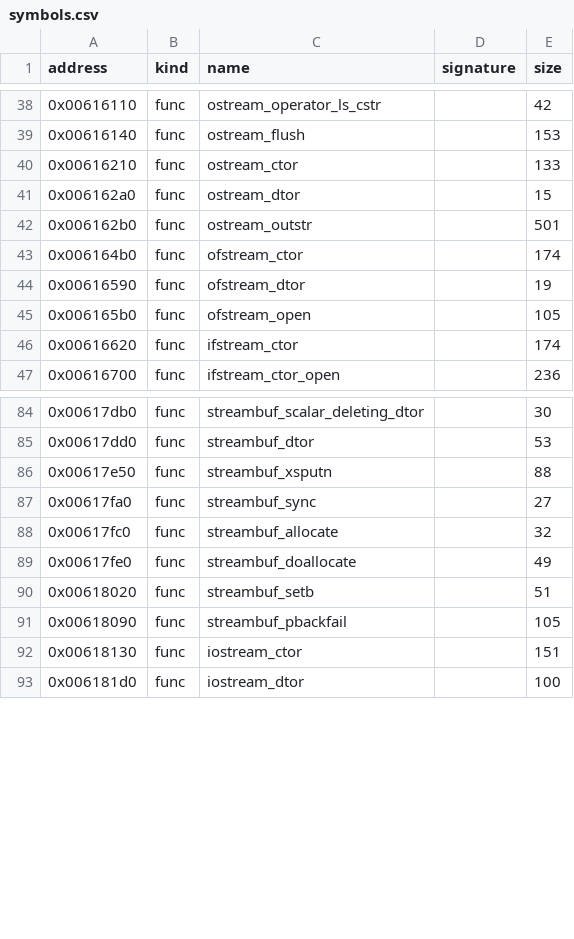
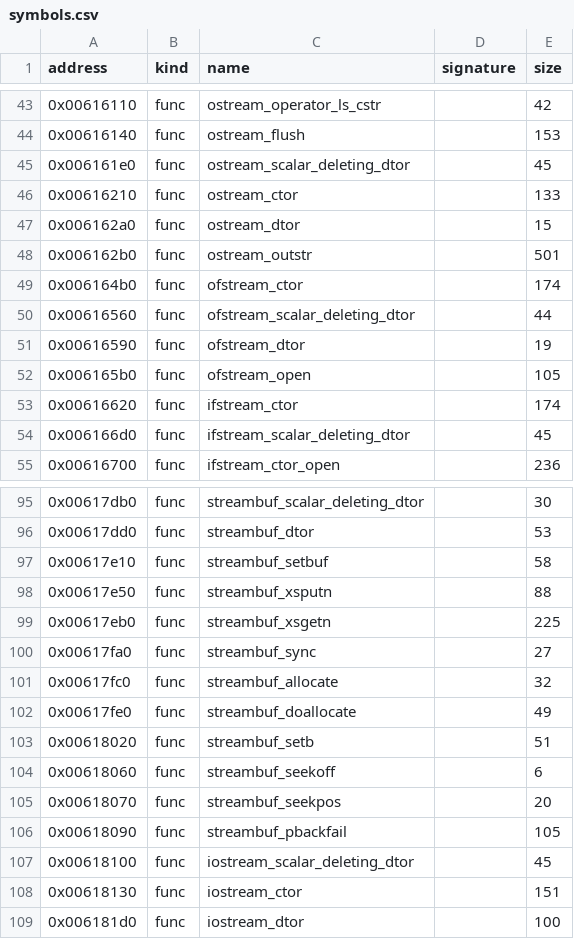
Before and after one commit to bicyclespokesperson/rebellion_modernized, a CSV file: symbols/symbols.csv, drawn as a sheet; only a part is shown, gaps mark what is left out; the diff covers the shown part only.

```diff
--- a/symbols/symbols.csv
+++ b/symbols/symbols.csv
@@ -39,2 +44,3 @@ address,kind,name,signature,size
 0x00616140,func,ostream_flush,,153
+0x006161e0,func,ostream_scalar_deleting_dtor,,45
 0x00616210,func,ostream_ctor,,133
@@ -43,2 +49,3 @@ address,kind,name,signature,size
 0x006164b0,func,ofstream_ctor,,174
+0x00616560,func,ofstream_scalar_deleting_dtor,,44
 0x00616590,func,ofstream_dtor,,19
@@ -46,2 +53,3 @@ address,kind,name,signature,size
 0x00616620,func,ifstream_ctor,,174
+0x006166d0,func,ifstream_scalar_deleting_dtor,,45
 0x00616700,func,ifstream_ctor_open,,236
@@ -85,3 +96,5 @@ address,kind,name,signature,size
 0x00617dd0,func,streambuf_dtor,,53
+0x00617e10,func,streambuf_setbuf,,58
 0x00617e50,func,streambuf_xsputn,,88
+0x00617eb0,func,streambuf_xsgetn,,225
 0x00617fa0,func,streambuf_sync,,27
@@ -90,3 +103,6 @@ address,kind,name,signature,size
 0x00618020,func,streambuf_setb,,51
+0x00618060,func,streambuf_seekoff,,6
+0x00618070,func,streambuf_seekpos,,20
 0x00618090,func,streambuf_pbackfail,,105
+0x00618100,func,iostream_scalar_deleting_dtor,,45
 0x00618130,func,iostream_ctor,,151
```
Also changed, not shown: 8 added rows elsewhere in this file, 6 other files.
